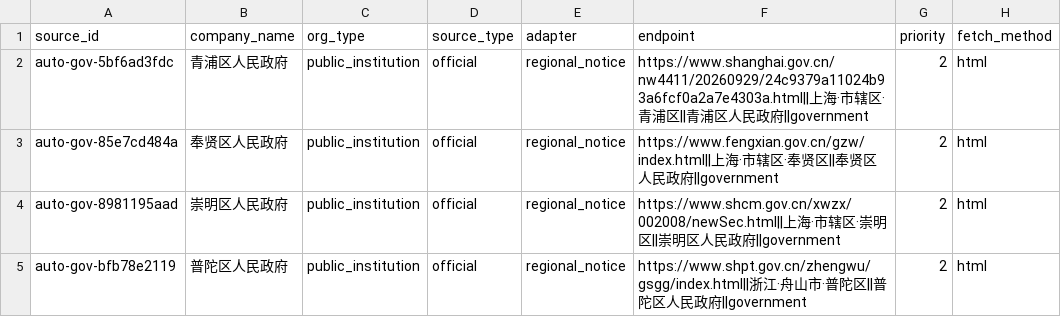
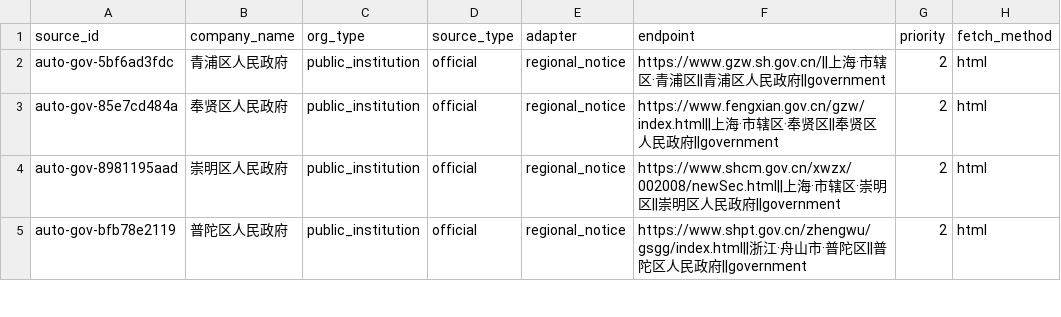
Before and after one commit to wanlingren/job-radar, a CSV file: config/discovered_sources.csv, drawn as a sheet; only a part is shown; the diff covers the shown part only; the diff names each change by its address in the sheet, - before the commit and + after, or states it on an @@ line.

```diff
--- a/config/discovered_sources.csv
+++ b/config/discovered_sources.csv
-F2 (endpoint): https://www.shanghai.gov.cn/nw4411/20260929/24c9379a11024b93a6fcf0a2a7e4303a.html||上海…
+F2 (endpoint): https://www.gzw.sh.gov.cn/||上海…
```
Also changed, not shown: 2 added rows, 2 removed rows and 26 edited cells elsewhere in this file, config/discovered_company_sources.csv, config/discovered_universities.csv, 16 other files.
